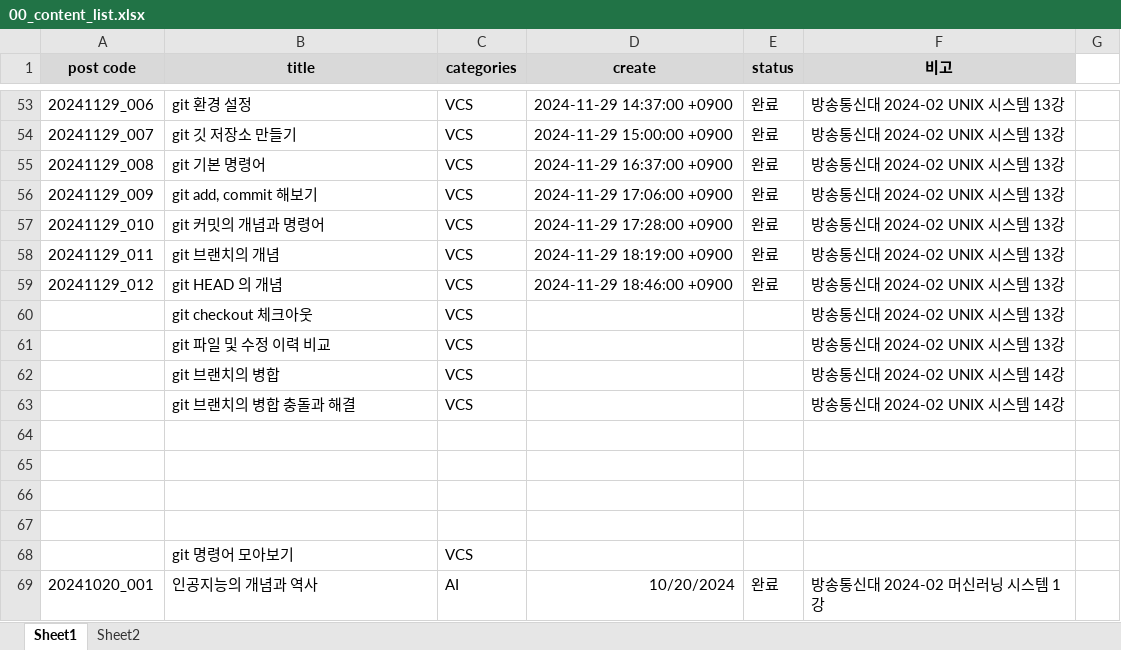
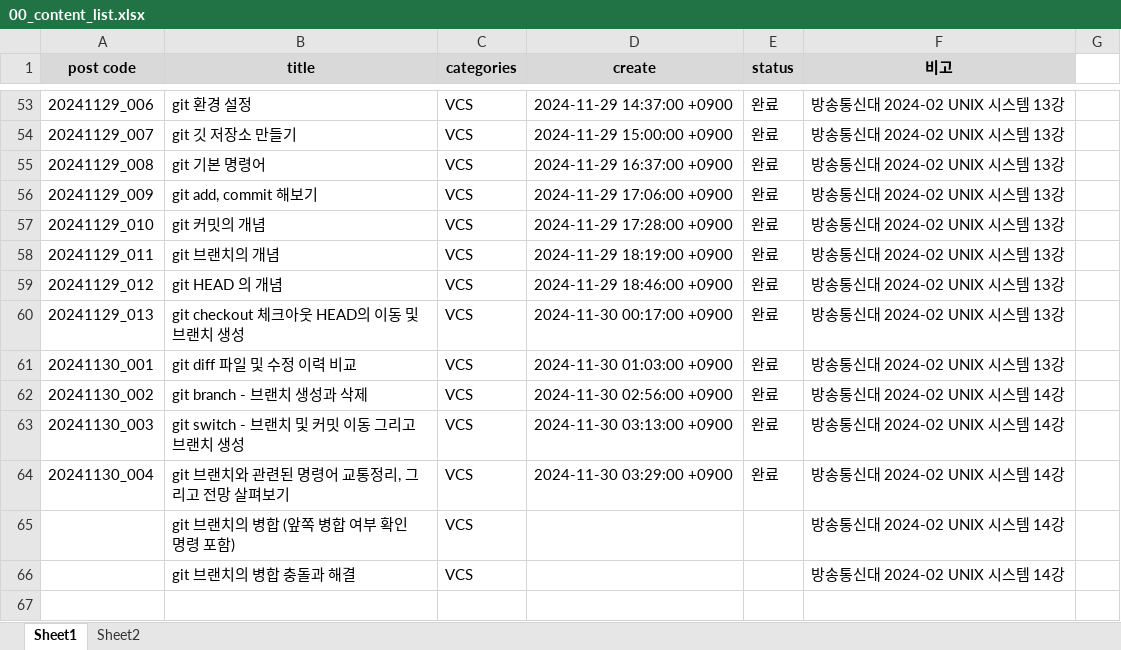
Before and after one commit to whdrns2013/whdrns2013.github.io, an Excel workbook: assets/xlsx/00_content_list.xlsx, sheet Sheet1, drawn as a sheet; only a part is shown, gaps mark what is left out; the shorter side is filled out with more unchanged rows; values as stored, in another font and other column widths than the file's, no borders; removed rows and columns are numbered as before the commit, all else as after; the diff names each change by its address in the sheet, - before the commit and + after, or states it on an @@ line.

```diff
--- a/assets/xlsx/00_content_list.xlsx (sheet Sheet1)
+++ b/assets/xlsx/00_content_list.xlsx (sheet Sheet1)
-B57 (title): git 커밋의 개념과 명령어
+B57 (title): git 커밋의 개념
-row 60:  | git checkout 체크아웃 | VCS |  |  | 방송통신대 2024-02 UNIX 시스템 13강
-row 61:  | git 파일 및 수정 이력 비교 | VCS |  |  | 방송통신대 2024-02 UNIX 시스템 13강
+row 60: 20241129_013 | git checkout 체크아웃 HEAD의 이동 및 브랜치 생성 | VCS | 2024-11-30 00:17:00 +0900 | 완료 | 방송통신대 2024-02 UNIX 시스템 13강
+row 61: 20241130_001 | git diff 파일 및 수정 이력 비교 | VCS | 2024-11-30 01:03:00 +0900 | 완료 | 방송통신대 2024-02 UNIX 시스템 13강
+row 62: 20241130_002 | git branch - 브랜치 생성과 삭제 | VCS | 2024-11-30 02:56:00 +0900 | 완료 | 방송통신대 2024-02 UNIX 시스템 14강
+row 63: 20241130_003 | git switch - 브랜치 및 커밋 이동 그리고 브랜치 생성 | VCS | 2024-11-30 03:13:00 +0900 | 완료 | 방송통신대 2024-02 UNIX 시스템 14강
+row 64: 20241130_004 | git 브랜치와 관련된 명령어 교통정리, 그리고 전망 살펴보기 | VCS | 2024-11-30 03:29:00 +0900 | 완료 | 방송통신대 2024-02 UNIX 시스템 14강
-B65 (title): git 브랜치의 병합
+B65 (title): git 브랜치의 병합 (앞쪽 병합 여부 확인 명령 포함)
```
Also changed, not shown: 18 other files.
